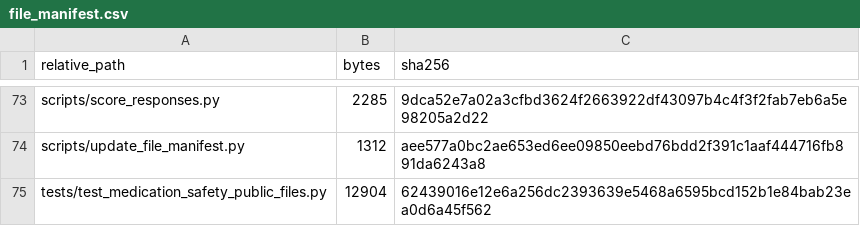
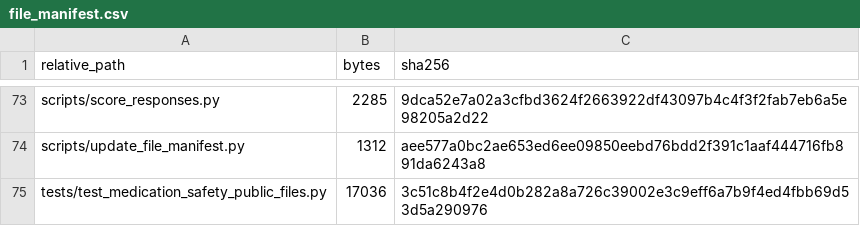
Before and after one commit to johann-UMR/biochatter, a CSV file: benchmark/medication_safety/file_manifest.csv, drawn as a sheet; only a part is shown, gaps mark what is left out.

Commit message:
Verify published score summaries and figure data

```diff
--- a/benchmark/medication_safety/file_manifest.csv
+++ b/benchmark/medication_safety/file_manifest.csv
@@ -74,2 +74,2 @@ scripts/score_responses.py,2285,9dca52e7a02a3cfbd3624f2663922df43097b4c4f3f2fab7
 scripts/update_file_manifest.py,1312,aee577a0bc2ae653ed6ee09850eebd76bdd2f391c1aaf444716fb891da6243a8
-tests/test_medication_safety_public_files.py,12904,62439016e12e6a256dc2393639e5468a6595bcd152b1e84bab23ea0d6a45f562
+tests/test_medication_safety_public_files.py,17036,3c51c8b4f2e4d0b282a8a726c39002e3c9eff6a7b9f4ed4fbb69d53d5a290976
```
Also changed, not shown: 1 other file.
